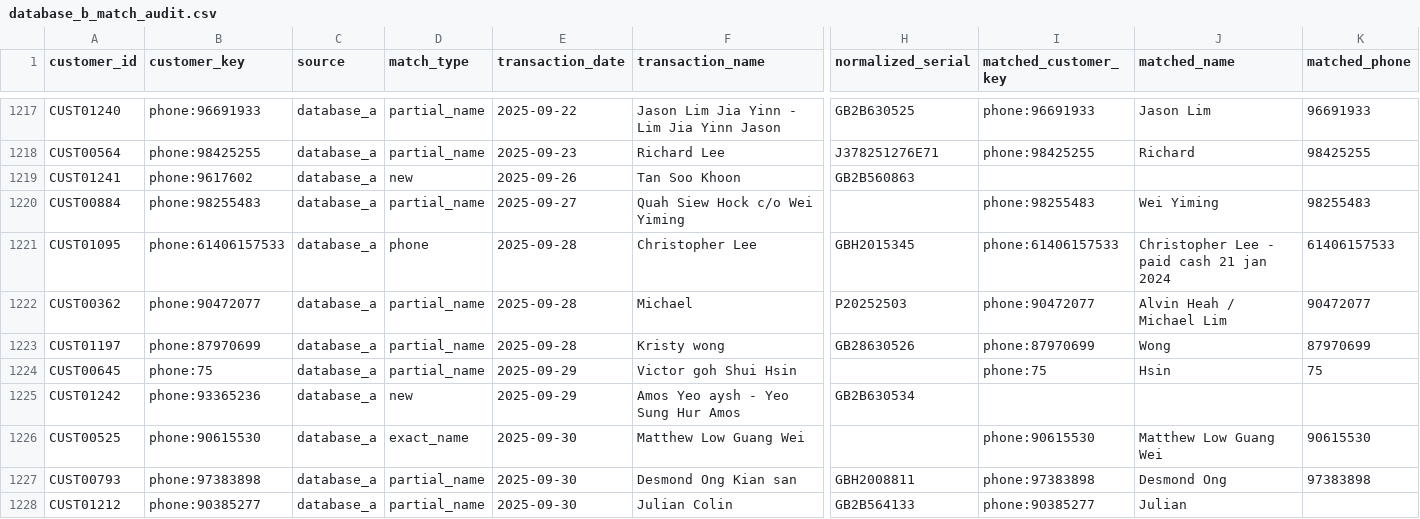
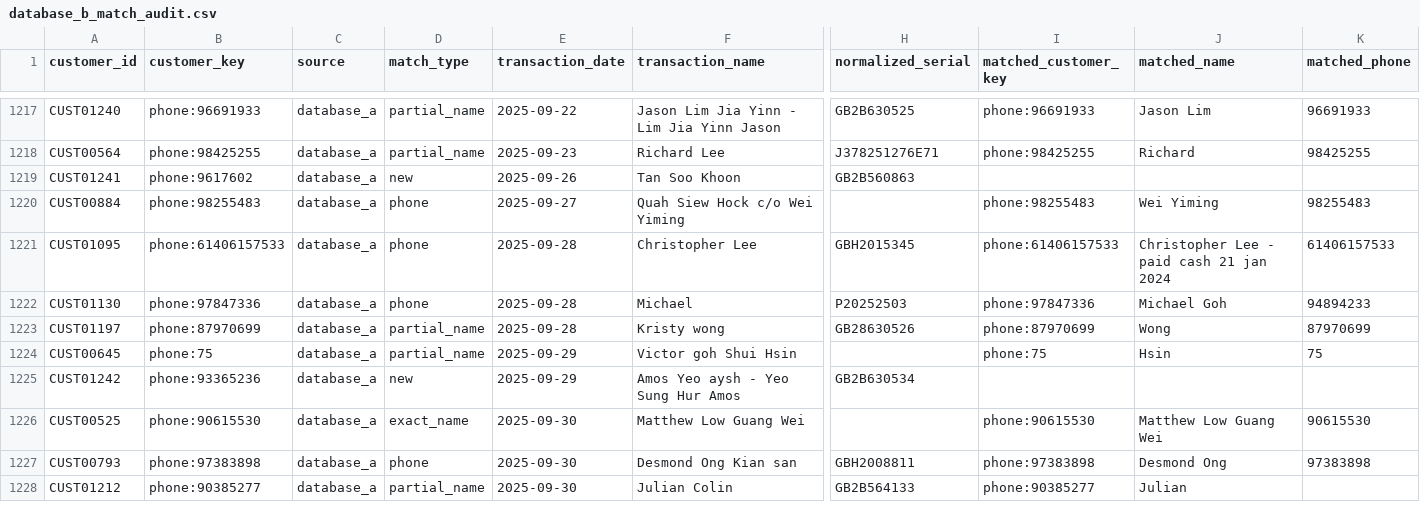
Before and after one commit to githubuser-netizen/serial-numbers, a CSV file: supabase/database_b_match_audit.csv, drawn as a sheet; only a part is shown, gaps mark what is left out; the diff covers the shown part only; the diff names each change by its address in the sheet, - before the commit and + after, or states it on an @@ line.

```diff
--- a/supabase/database_b_match_audit.csv
+++ b/supabase/database_b_match_audit.csv
-D1220 (match_type): partial_name
+D1220 (match_type): phone
-A1222 (customer_id): CUST00362
+A1222 (customer_id): CUST01130
-B1222 (customer_key): phone:90472077
+B1222 (customer_key): phone:97847336
-D1222 (match_type): partial_name
+D1222 (match_type): phone
-I1222 (matched_customer_key): phone:90472077
+I1222 (matched_customer_key): phone:97847336
-J1222 (matched_name): Alvin Heah / Michael Lim
+J1222 (matched_name): Michael Goh
-K1222 (matched_phone): 90472077
+K1222 (matched_phone): 94894233
-D1227 (match_type): partial_name
+D1227 (match_type): phone
```
Also changed, not shown: 1 added row and 141 edited cells elsewhere in this file, supabase/database_b_customer_summary.csv, supabase/database_b_manual_review.csv, 3 other files.
